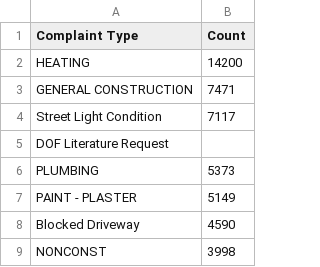
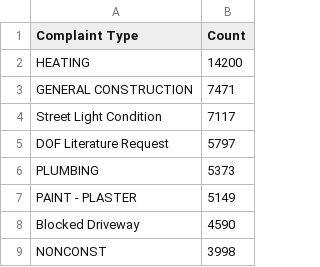
Before and after one commit to zunayed/noisyNYC, a CSV file: top_complaints.csv, drawn as a sheet; only a part is shown.

Commit message:
added back value

```diff
--- a/top_complaints.csv
+++ b/top_complaints.csv
@@ -4,3 +4,3 @@ GENERAL CONSTRUCTION,7471
 Street Light Condition,7117
-DOF Literature Request,
+DOF Literature Request,5797
 PLUMBING,5373
```
